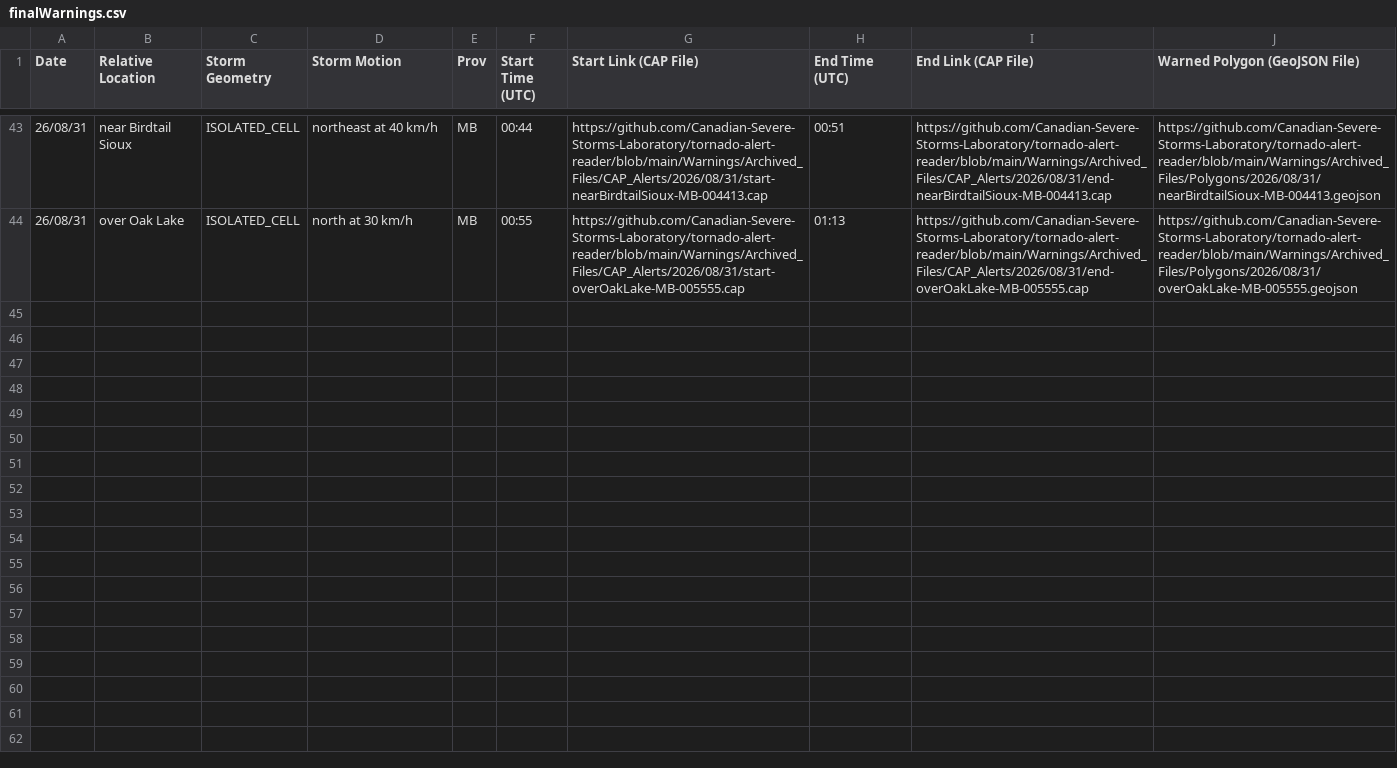
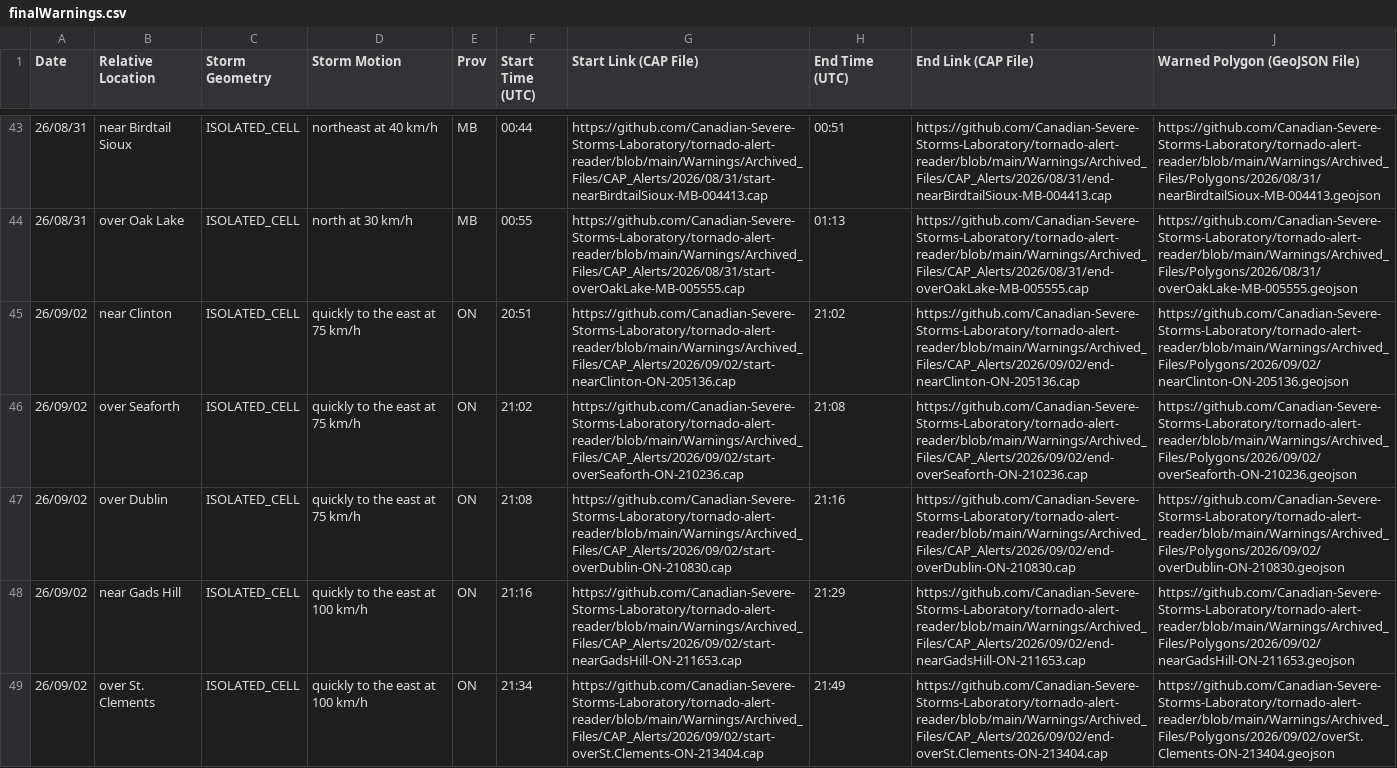
Before and after one commit to Canadian-Severe-Storms-Laboratory/tornado-alert-reader, a CSV file: Warnings/finalWarnings.csv, drawn as a sheet; only a part is shown, gaps mark what is left out; the diff covers the shown part only; the diff names each change by its address in the sheet, - before the commit and + after, or states it on an @@ line.

```diff
--- a/Warnings/finalWarnings.csv
+++ b/Warnings/finalWarnings.csv
+row 45: 26/09/02 | near Clinton | ISOLATED_CELL | quickly to the east at 75 km/h | ON | 20:51 | https://github.com/Canadian-Severe-Storms-Laboratory/tornado-alert-reader/blob/main/Warnings/Archived_Files/CAP_Alerts/2026/09/02/start-nearClinton-ON-205136.cap | 21:02 | https://github.com/Canadian-Severe-Storms-Laboratory/tornado-alert-reader/blob/main/Warnings/Archived_Files/CAP_Alerts/2026/09/02/end-nearClinton-ON-205136.cap | https://github.com/Canadian-Severe-Storms-Laboratory/tornado-alert-reader/blob/main/Warnings/Archived_Files/Polygons/2026/09/02/nearClinton-ON-205136.geojson
+row 46: 26/09/02 | over Seaforth | ISOLATED_CELL | quickly to the east at 75 km/h | ON | 21:02 | https://github.com/Canadian-Severe-Storms-Laboratory/tornado-alert-reader/blob/main/Warnings/Archived_Files/CAP_Alerts/2026/09/02/start-overSeaforth-ON-210236.cap | 21:08 | https://github.com/Canadian-Severe-Storms-Laboratory/tornado-alert-reader/blob/main/Warnings/Archived_Files/CAP_Alerts/2026/09/02/end-overSeaforth-ON-210236.cap | https://github.com/Canadian-Severe-Storms-Laboratory/tornado-alert-reader/blob/main/Warnings/Archived_Files/Polygons/2026/09/02/overSeaforth-ON-210236.geojson
+row 47: 26/09/02 | over Dublin | ISOLATED_CELL | quickly to the east at 75 km/h | ON | 21:08 | https://github.com/Canadian-Severe-Storms-Laboratory/tornado-alert-reader/blob/main/Warnings/Archived_Files/CAP_Alerts/2026/09/02/start-overDublin-ON-210830.cap | 21:16 | https://github.com/Canadian-Severe-Storms-Laboratory/tornado-alert-reader/blob/main/Warnings/Archived_Files/CAP_Alerts/2026/09/02/end-overDublin-ON-210830.cap | https://github.com/Canadian-Severe-Storms-Laboratory/tornado-alert-reader/blob/main/Warnings/Archived_Files/Polygons/2026/09/02/overDublin-ON-210830.geojson
+row 48: 26/09/02 | near Gads Hill | ISOLATED_CELL | quickly to the east at 100 km/h | ON | 21:16 | https://github.com/Canadian-Severe-Storms-Laboratory/tornado-alert-reader/blob/main/Warnings/Archived_Files/CAP_Alerts/2026/09/02/start-nearGadsHill-ON-211653.cap | 21:29 | https://github.com/Canadian-Severe-Storms-Laboratory/tornado-alert-reader/blob/main/Warnings/Archived_Files/CAP_Alerts/2026/09/02/end-nearGadsHill-ON-211653.cap | https://github.com/Canadian-Severe-Storms-Laboratory/tornado-alert-reader/blob/main/Warnings/Archived_Files/Polygons/2026/09/02/nearGadsHill-ON-211653.geojson
+row 49: 26/09/02 | over St. Clements | ISOLATED_CELL | quickly to the east at 100 km/h | ON | 21:34 | https://github.com/Canadian-Severe-Storms-Laboratory/tornado-alert-reader/blob/main/Warnings/Archived_Files/CAP_Alerts/2026/09/02/start-overSt.Clements-ON-213404.cap | 21:49 | https://github.com/Canadian-Severe-Storms-Laboratory/tornado-alert-reader/blob/main/Warnings/Archived_Files/CAP_Alerts/2026/09/02/end-overSt.Clements-ON-213404.cap | https://github.com/Canadian-Severe-Storms-Laboratory/tornado-alert-reader/blob/main/Warnings/Archived_Files/Polygons/2026/09/02/overSt.Clements-ON-213404.geojson
```
Also changed, not shown: 4 added rows elsewhere in this file, Watches/finalWatches.csv, 46 other files.
